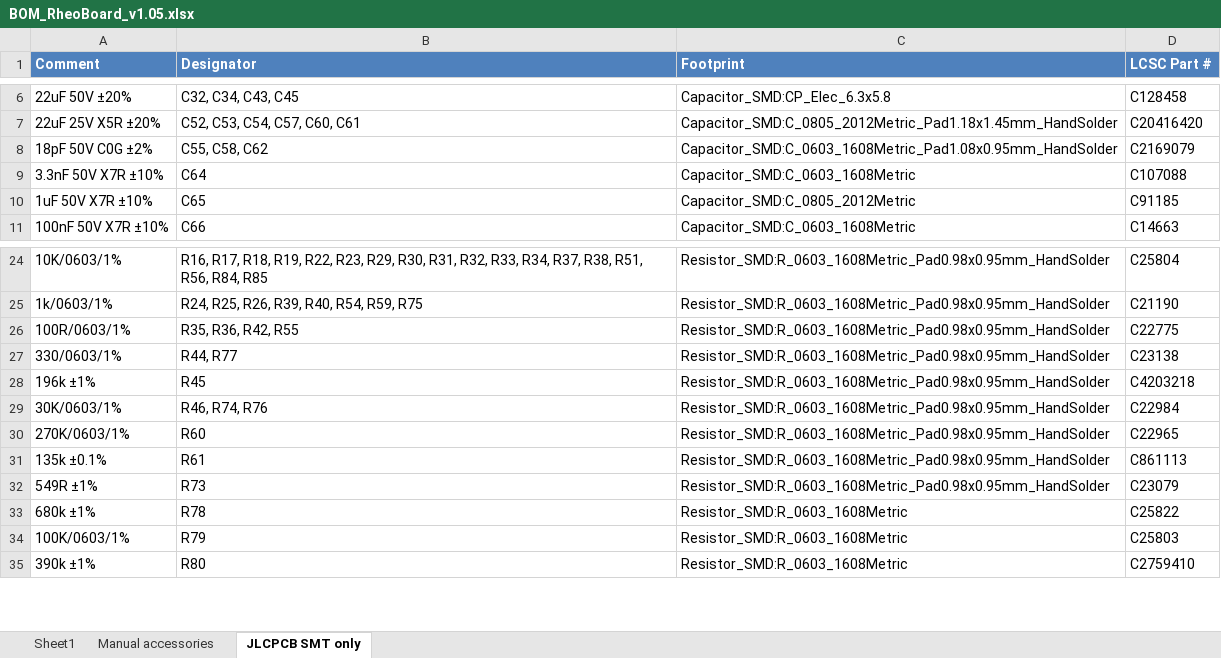
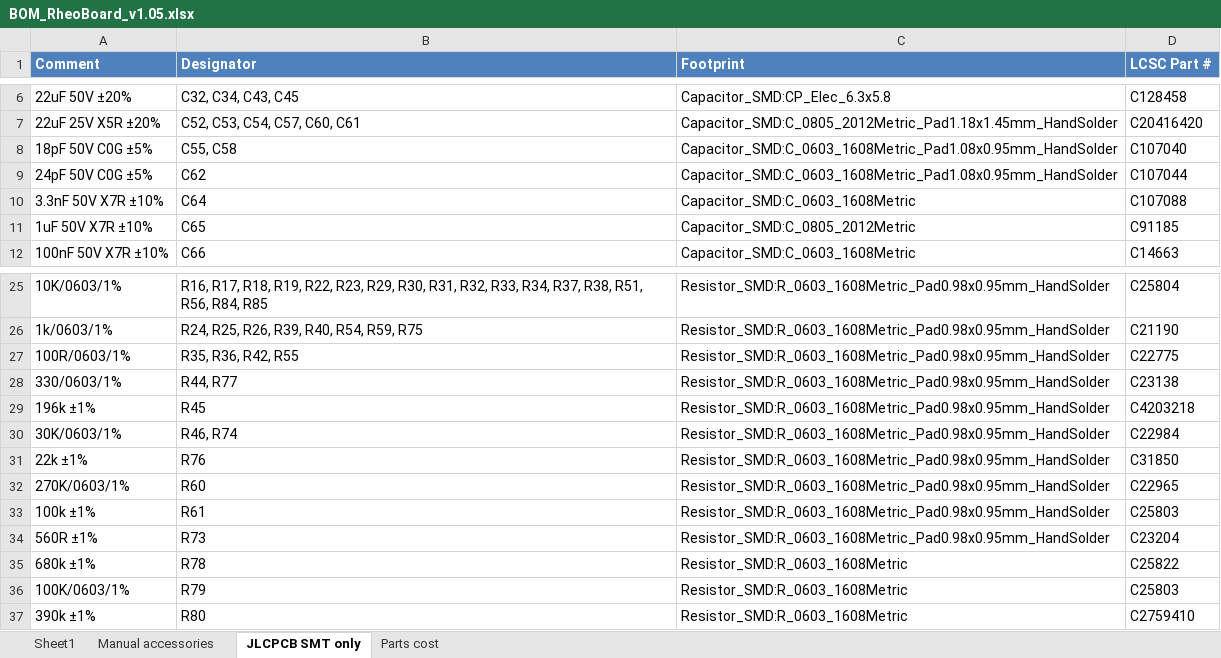
Before and after one commit to The-Hybrid-Atelier/RheoBoard, an Excel workbook: RheoBoard_PCB/RheoBoard_v1.05/BOM/BOM_RheoBoard_v1.05.xlsx, sheet JLCPCB SMT only, drawn as a sheet; only a part is shown, gaps mark what is left out; values as stored, in another font and other column widths than the file's, no borders; table styles not drawn; addresses are those after the commit; the diff names each change by its address in the sheet, - before the commit and + after, or states it on an @@ line.

Commit message:
Update BOM and schematic properties for RheoBoard v1.05. Adjusted component values, LCSC part numbers, and descriptions for capacitors and resistors. Enhanced clarity and accuracy in documentation, including updated creation timestamps for manufacturing files.

```diff
--- a/RheoBoard_PCB/RheoBoard_v1.05/BOM/BOM_RheoBoard_v1.05.xlsx (sheet JLCPCB SMT only)
+++ b/RheoBoard_PCB/RheoBoard_v1.05/BOM/BOM_RheoBoard_v1.05.xlsx (sheet JLCPCB SMT only)
+sheet tab: Parts cost
-A8 (Comment): 18pF 50V C0G ±2%
+A8 (Comment): 18pF 50V C0G ±5%
-B8 (Designator): C55, C58, C62
+B8 (Designator): C55, C58
-D8 (LCSC Part #): C2169079
+D8 (LCSC Part #): C107040
+row 9: 24pF 50V C0G ±5% | C62 | Capacitor_SMD:C_0603_1608Metric_Pad1.08x0.95mm_HandSolder | C107044
-B30 (Designator): R46, R74, R76
+B30 (Designator): R46, R74
+row 31: 22k ±1% | R76 | Resistor_SMD:R_0603_1608Metric_Pad0.98x0.95mm_HandSolder | C31850
-A33 (Comment): 135k ±0.1%
+A33 (Comment): 100k ±1%
-D33 (LCSC Part #): C861113
+D33 (LCSC Part #): C25803
-A34 (Comment): 549R ±1%
+A34 (Comment): 560R ±1%
-D34 (LCSC Part #): C23079
+D34 (LCSC Part #): C23204
```
Also changed, not shown: sheet Sheet1, sheet Manual accessories, formulas that keep their value, 22 other files.
